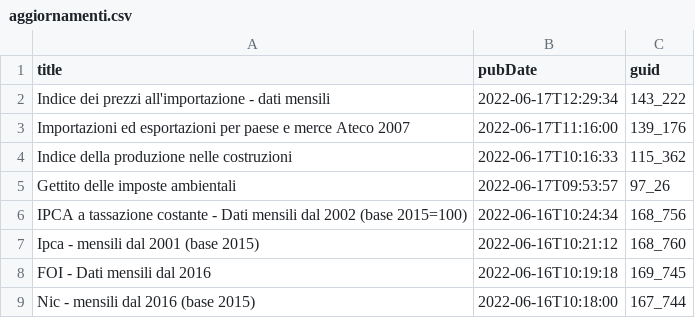
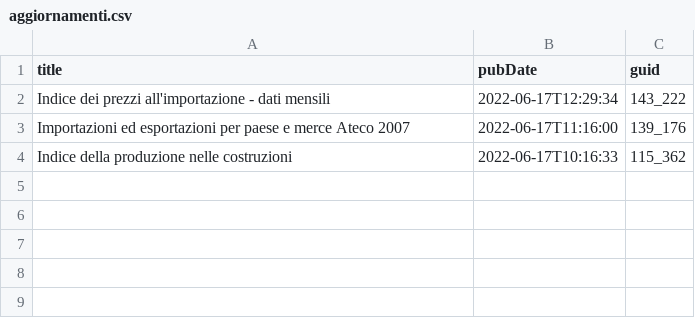
Before and after one commit to ondata/guida-api-istat, a CSV file: risorse/aggiornamenti.csv, drawn as a sheet.

```diff
--- a/risorse/aggiornamenti.csv
+++ b/risorse/aggiornamenti.csv
@@ -4,6 +4 @@ Importazioni ed esportazioni per paese e merce Ateco 2007,2022-06-17T11:16:00,13
 Indice della produzione nelle costruzioni,2022-06-17T10:16:33,115_362
-Gettito delle imposte ambientali,2022-06-17T09:53:57,97_26
-IPCA a tassazione costante - Dati mensili dal 2002 (base 2015=100),2022-06-16T10:24:34,168_756
-Ipca - mensili dal 2001 (base 2015),2022-06-16T10:21:12,168_760
-FOI - Dati mensili dal 2016,2022-06-16T10:19:18,169_745
-Nic - mensili dal 2016 (base 2015),2022-06-16T10:18:00,167_744
```
Also changed, not shown: 1 other file.
